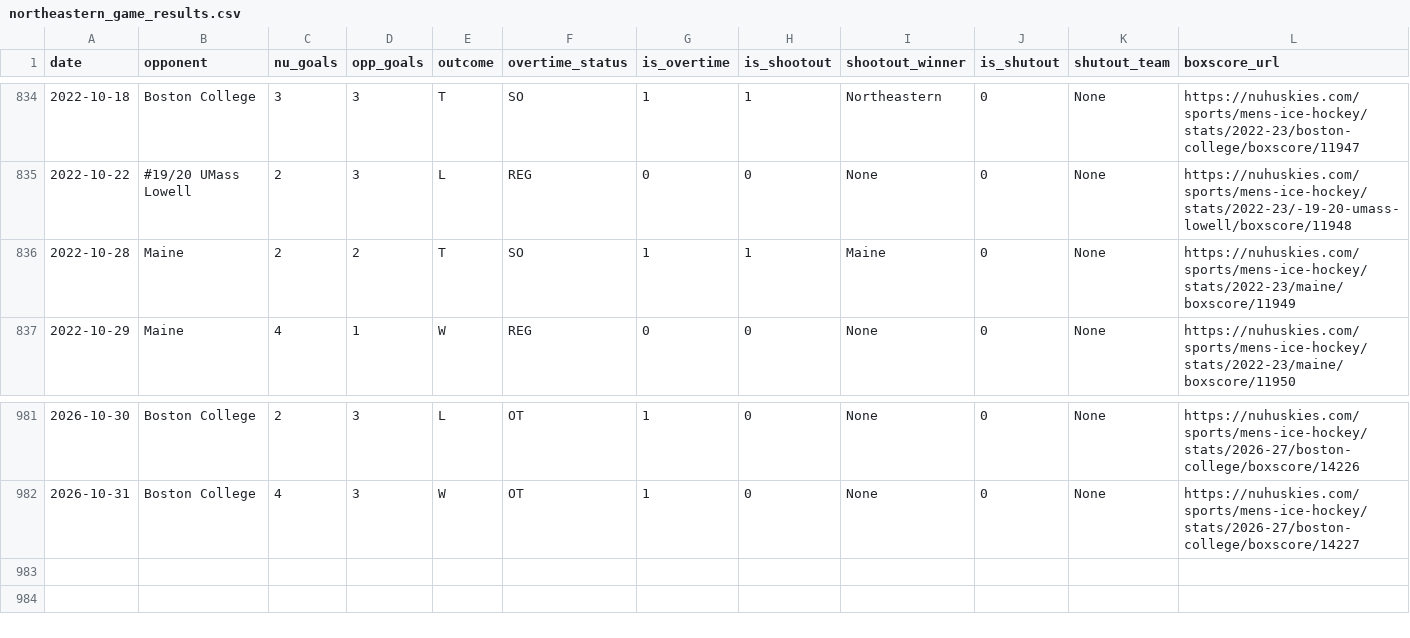
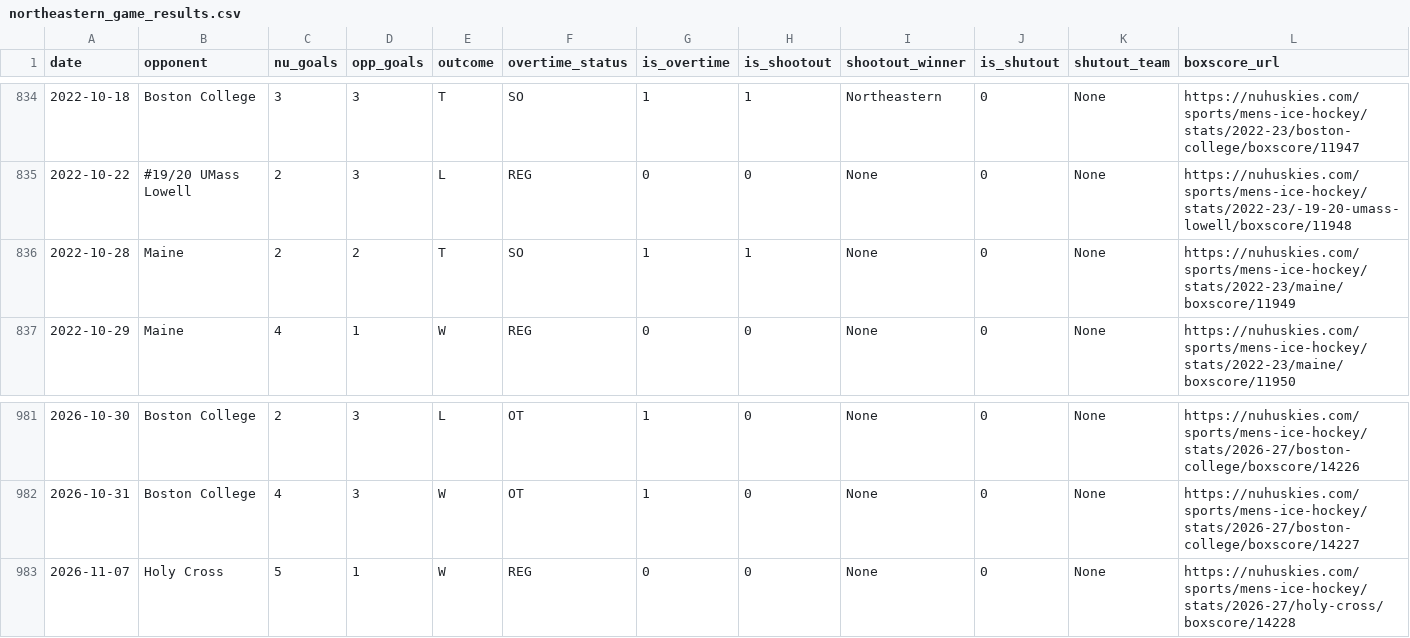
Before and after one commit to timmyg2034/NortheasternProject, a CSV file: northeastern_game_results.csv, drawn as a sheet; only a part is shown, gaps mark what is left out.

```diff
--- a/northeastern_game_results.csv
+++ b/northeastern_game_results.csv
@@ -835,3 +835,3 @@ date,opponent,nu_goals,opp_goals,outcome,overtime_status,is_overtime,is_shootout
 2022-10-22,#19/20 UMass Lowell,2,3,L,REG,0,0,None,0,None,https://nuhuskies.com/sports/mens-ice-hockey/stats/2022-23/-19-20-umass-lowell/boxscore/11948
-2022-10-28,Maine,2,2,T,SO,1,1,Maine,0,None,https://nuhuskies.com/sports/mens-ice-hockey/stats/2022-23/maine/boxscore/11949
+2022-10-28,Maine,2,2,T,SO,1,1,None,0,None,https://nuhuskies.com/sports/mens-ice-hockey/stats/2022-23/maine/boxscore/11949
 2022-10-29,Maine,4,1,W,REG,0,0,None,0,None,https://nuhuskies.com/sports/mens-ice-hockey/stats/2022-23/maine/boxscore/11950
@@ -982 +982,2 @@ date,opponent,nu_goals,opp_goals,outcome,overtime_status,is_overtime,is_shootout
 2026-10-31,Boston College,4,3,W,OT,1,0,None,0,None,https://nuhuskies.com/sports/mens-ice-hockey/stats/2026-27/boston-college/boxscore/14227
+2026-11-07,Holy Cross,5,1,W,REG,0,0,None,0,None,https://nuhuskies.com/sports/mens-ice-hockey/stats/2026-27/holy-cross/boxscore/14228
```
Also changed, not shown: northeastern_shootout_events.csv.
